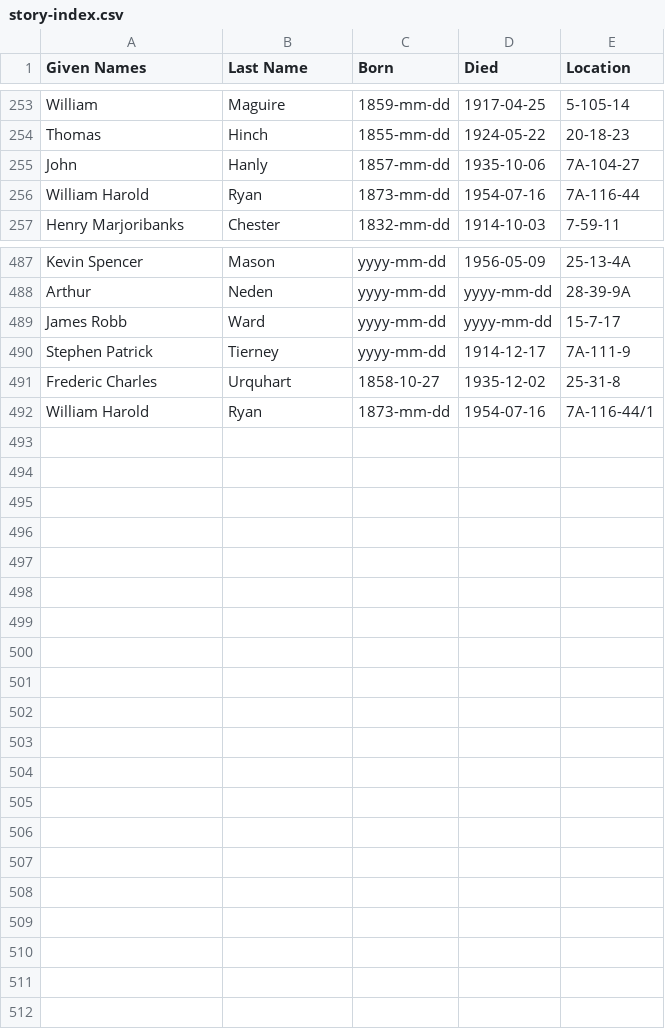
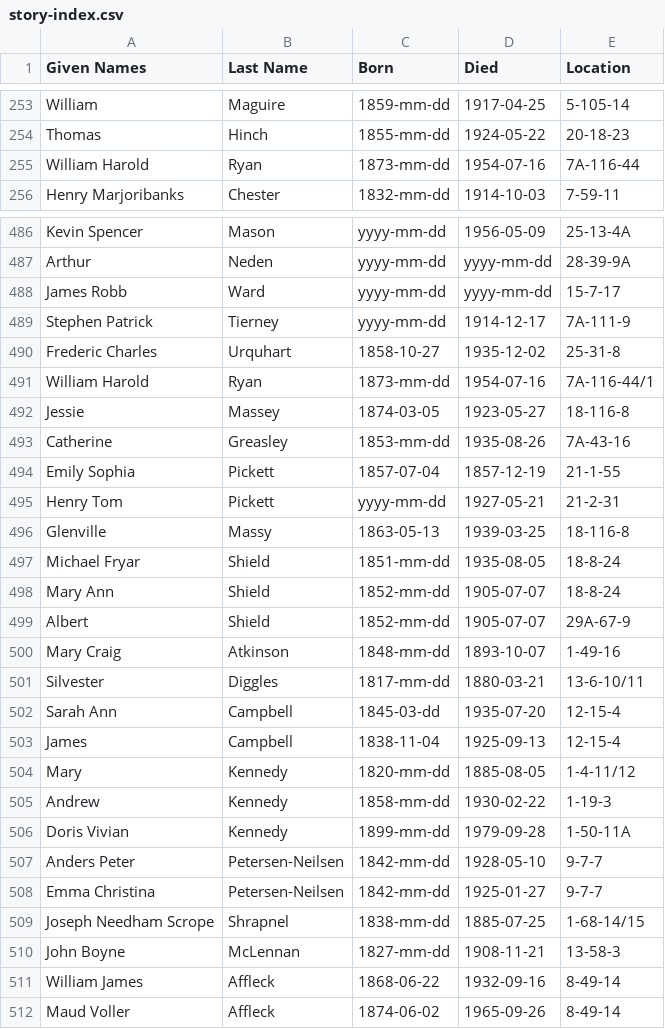
Before and after one commit to 1871fotc/fotc, a CSV file: docs/assets/data/story-index.csv, drawn as a sheet; only a part is shown, gaps mark what is left out; the diff covers the shown part only.

```diff
--- a/docs/assets/data/story-index.csv
+++ b/docs/assets/data/story-index.csv
@@ -254,3 +254,2 @@ William,Maguire,1859-mm-dd,1917-04-25,5-105-14
 Thomas,Hinch,1855-mm-dd,1924-05-22,20-18-23
-John,Hanly,1857-mm-dd,1935-10-06,7A-104-27
 William Harold,Ryan,1873-mm-dd,1954-07-16,7A-116-44
@@ -492 +491,22 @@ Frederic Charles,Urquhart,1858-10-27,1935-12-02,25-31-8
 William Harold,Ryan,1873-mm-dd,1954-07-16,7A-116-44/1
+Jessie, Massey,1874-03-05,1923-05-27,18-116-8
+Catherine,Greasley,1853-mm-dd,1935-08-26,7A-43-16
+Emily Sophia, Pickett,1857-07-04,1857-12-19,21-1-55
+Henry Tom,Pickett,yyyy-mm-dd,1927-05-21,21-2-31
+Glenville,Massy,1863-05-13,1939-03-25,18-116-8
+Michael Fryar,Shield,1851-mm-dd,1935-08-05,18-8-24
+Mary Ann,Shield,1852-mm-dd,1905-07-07,18-8-24
+Albert,Shield,1852-mm-dd,1905-07-07,29A-67-9
+Mary Craig,Atkinson,1848-mm-dd,1893-10-07,1-49-16
+Silvester,Diggles,1817-mm-dd,1880-03-21,13-6-10/11
+Sarah Ann,Campbell,1845-03-dd,1935-07-20,12-15-4
+James,Campbell,1838-11-04,1925-09-13,12-15-4
+Mary, Kennedy,1820-mm-dd,1885-08-05,1-4-11/12
+Andrew, Kennedy,1858-mm-dd,1930-02-22,1-19-3
+Doris Vivian,Kennedy,1899-mm-dd,1979-09-28,1-50-11A
+Anders Peter,Petersen-Neilsen,1842-mm-dd,1928-05-10,9-7-7
+Emma Christina,Petersen-Neilsen,1842-mm-dd,1925-01-27,9-7-7
+Joseph Needham Scrope,Shrapnel,1838-mm-dd,1885-07-25,1-68-14/15
+John Boyne,McLennan,1827-mm-dd,1908-11-21,13-58-3
+William James,Affleck,1868-06-22,1932-09-16,8-49-14
+Maud Voller,Affleck,1874-06-02,1965-09-26,8-49-14
```
Also changed, not shown: 1 edited cell elsewhere in this file, 2 other files.
